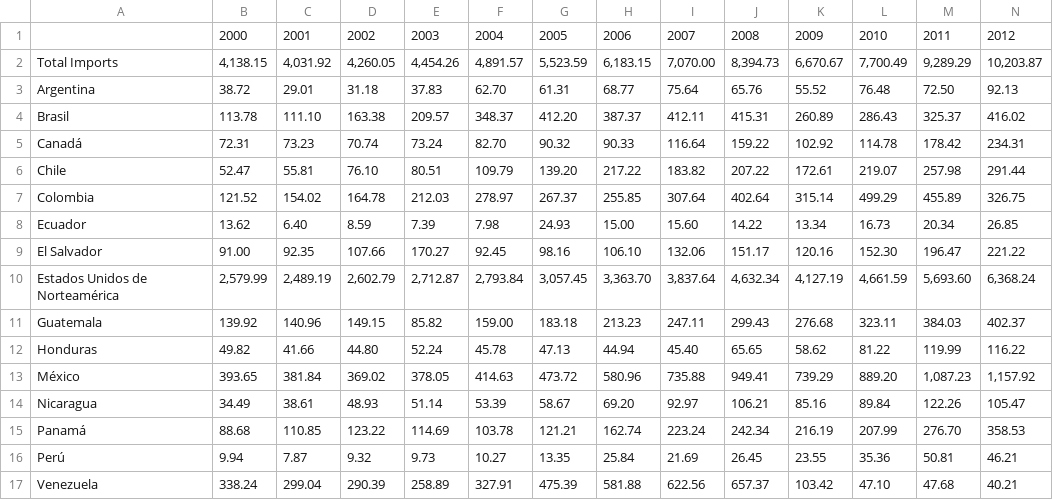
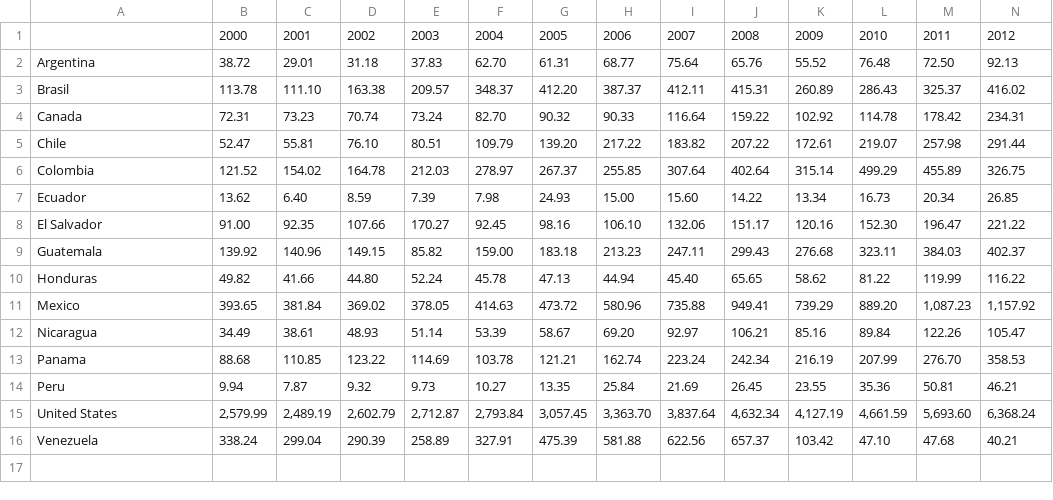
Before and after one commit to lorenzorod/finance, a CSV file: importsCR.csv, drawn as a sheet; only a part is shown; removed rows and columns are numbered as before the commit, all else as after; rows hold the shown columns only; the diff names each change by its address in the sheet, - before the commit and + after, or states it on an @@ line.

Commit message:
Update importsCR.csv

```diff
--- a/importsCR.csv
+++ b/importsCR.csv
-row 2: Total Imports | 4,138.15 | 4,031.92 | 4,260.05 | 4,454.26 | 4,891.57 | 5,523.59 | 6,183.15 | 7,070.00 | 8,394.73 | 6,670.67 | 7,700.49 | 9,289.29 | 10,203.87
-A4: Canadá
+A4: Canada
-row 10: Estados Unidos de Norteamérica | 2,579.99 | 2,489.19 | 2,602.79 | 2,712.87 | 2,793.84 | 3,057.45 | 3,363.70 | 3,837.64 | 4,632.34 | 4,127.19 | 4,661.59 | 5,693.60 | 6,368.24
-A11: México
+A11: Mexico
-A13: Panamá
+A13: Panama
-A14: Perú
+A14: Peru
+row 15: United States | 2,579.99 | 2,489.19 | 2,602.79 | 2,712.87 | 2,793.84 | 3,057.45 | 3,363.70 | 3,837.64 | 4,632.34 | 4,127.19 | 4,661.59 | 5,693.60 | 6,368.24
```
